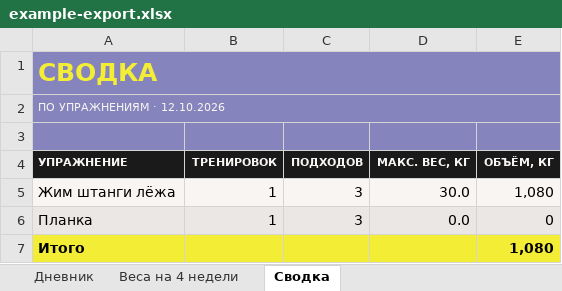
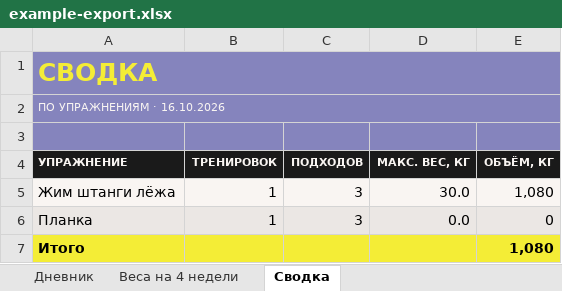
Before and after one commit to philipp-moriss/gym_support, an Excel workbook: example-export.xlsx, sheet Сводка, drawn as a sheet; values as stored, in another font and other column widths than the file's, no borders; the diff names each change by its address in the sheet, - before the commit and + after, or states it on an @@ line.

```diff
--- a/example-export.xlsx (sheet Сводка)
+++ b/example-export.xlsx (sheet Сводка)
-A2 (УПРАЖНЕНИЕ): ПО УПРАЖНЕНИЯМ · 12.10.2026
+A2 (УПРАЖНЕНИЕ): ПО УПРАЖНЕНИЯМ · 16.10.2026
```
Also changed, not shown: sheet Дневник, sheet Веса на 4 недели, 9 other files.
